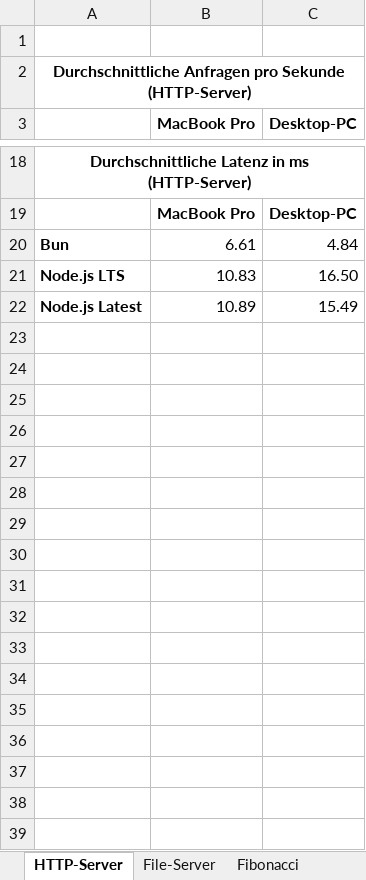
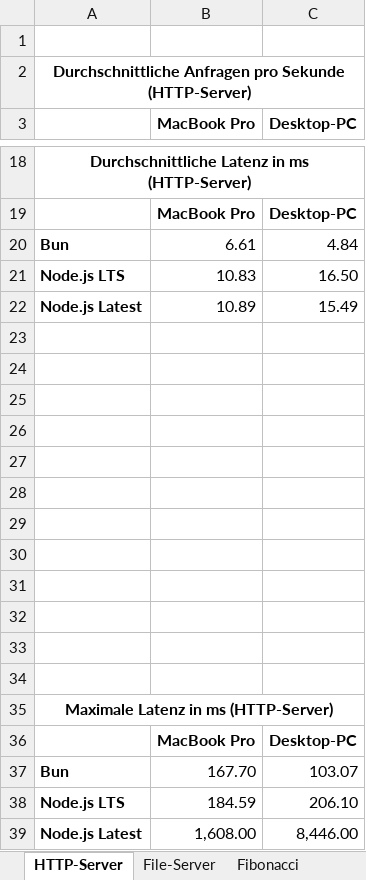
Before and after one commit to AnsgarLichter/BunVsNodeJs, an Excel workbook: benchmarks/BenchmarksDiagrams.xlsx, sheet HTTP-Server, drawn as a sheet; only a part is shown, gaps mark what is left out; values as stored, in another font and other column widths than the file's, no borders; charts and pictures not drawn; the diff names each change by its address in the sheet, - before the commit and + after, or states it on an @@ line.

```diff
--- a/benchmarks/BenchmarksDiagrams.xlsx (sheet HTTP-Server)
+++ b/benchmarks/BenchmarksDiagrams.xlsx (sheet HTTP-Server)
+row 23: (empty)
+row 24: (empty)
+row 25: (empty)
+row 26: (empty)
+row 27: (empty)
+row 28: (empty)
+row 29: (empty)
+row 30: (empty)
+row 31: (empty)
+row 32: (empty)
+row 33: (empty)
+row 34: (empty)
+row 35: Maximale Latenz in ms (HTTP-Server)
+row 36:  | MacBook Pro | Desktop-PC
+row 37: Bun | 167.70 | 103.07
+row 38: Node.js LTS | 184.59 | 206.10
+row 39: Node.js Latest | 1,608.00 | 8,446.00
```
Also changed, not shown: sheet File-Server, charts or pictures, 15 other files.
